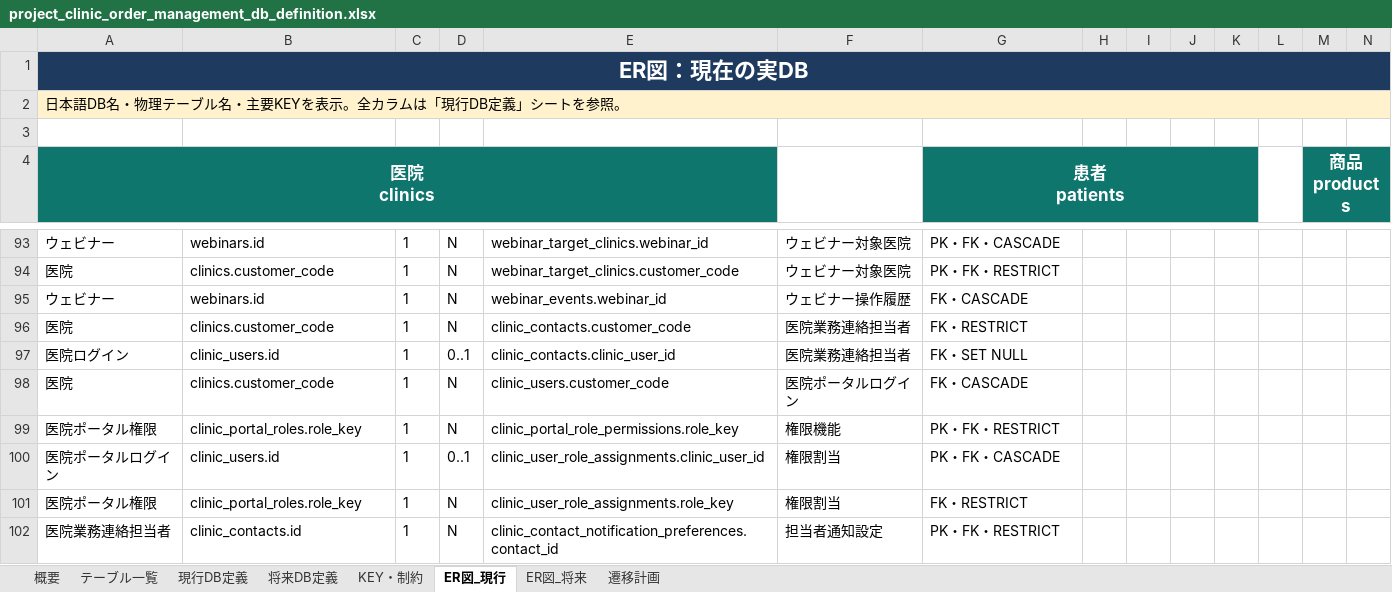
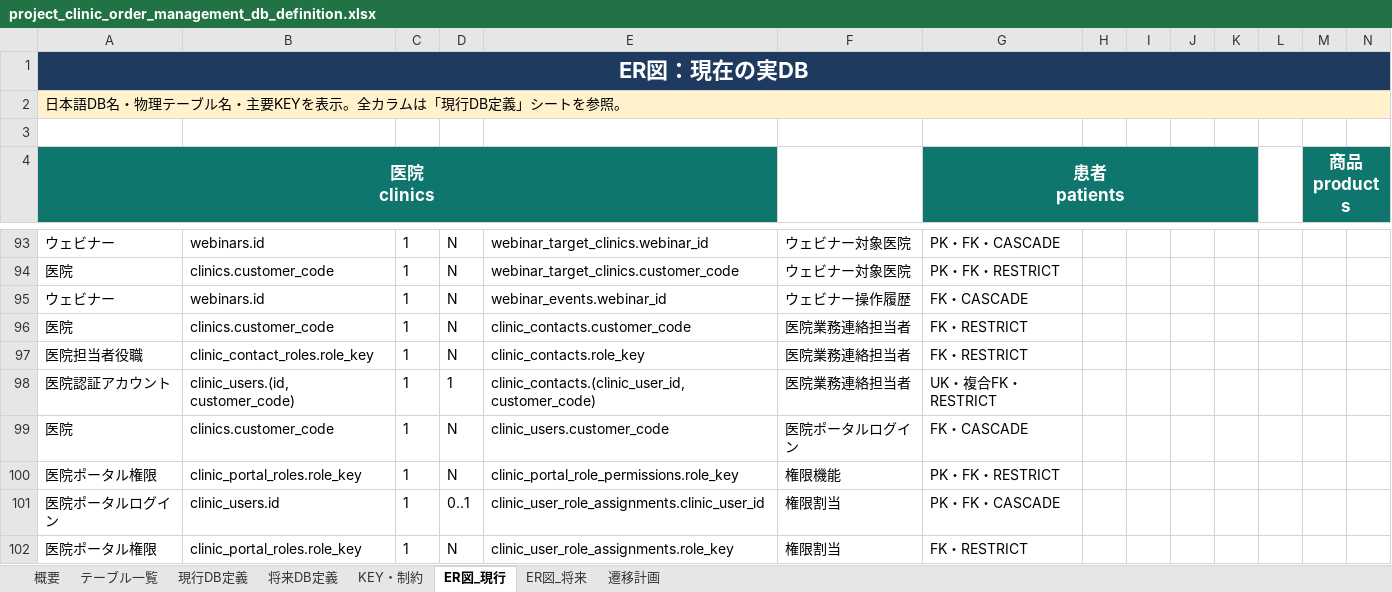
Before and after one commit to masashi-sketch/dental-portal, an Excel workbook: project_clinic_order_management_db_definition.xlsx, sheet ER図_現行, drawn as a sheet; only a part is shown, gaps mark what is left out; the shorter side is filled out with more unchanged rows; values as stored, in another font and other column widths than the file's, no borders; removed rows and columns are numbered as before the commit, all else as after; rows hold the shown columns only; the diff names each change by its address in the sheet, - before the commit and + after, or states it on an @@ line.

Commit message:
feat: unify clinic contacts with login identities

```diff
--- a/project_clinic_order_management_db_definition.xlsx (sheet ER図_現行)
+++ b/project_clinic_order_management_db_definition.xlsx (sheet ER図_現行)
-row 97: 医院ログイン | clinic_users.id | 1 | 0..1 | clinic_contacts.clinic_user_id | 医院業務連絡担当者 | FK・SET NULL
+row 97: 医院担当者役職 | clinic_contact_roles.role_key | 1 | N | clinic_contacts.role_key | 医院業務連絡担当者 | FK・RESTRICT
+row 98: 医院認証アカウント | clinic_users.(id, customer_code) | 1 | 1 | clinic_contacts.(clinic_user_id, customer_code) | 医院業務連絡担当者 | UK・複合FK・RESTRICT
```
Also changed, not shown: sheet 現行DB定義, sheet KEY・制約, sheet テーブル一覧, 40 other files.
